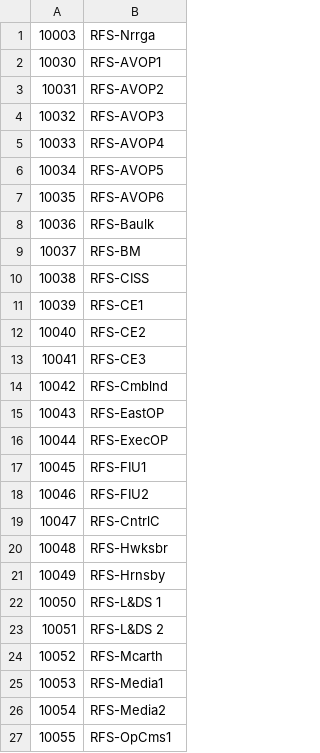
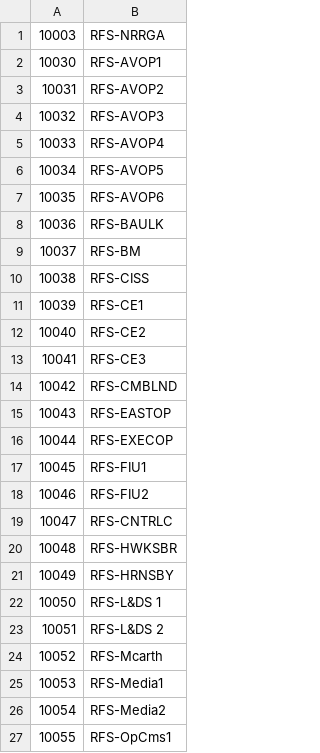
Before and after one commit to HAMGZZ/GRN-P25, a TSV file: grn.tsv, drawn as a sheet; only a part is shown.

Commit message:
Capatalise

```diff
--- a/grn.tsv
+++ b/grn.tsv
@@ -1,2 +1,2 @@
-10003	"RFS-Nrrga"
+10003	"RFS-NRRGA"
 10030	"RFS-AVOP1"
@@ -7,3 +7,3 @@
 10035	"RFS-AVOP6"
-10036	"RFS-Baulk"
+10036	"RFS-BAULK"
 10037	"RFS-BM"
@@ -13,10 +13,10 @@
 10041	"RFS-CE3"
-10042	"RFS-Cmblnd"
-10043	"RFS-EastOP"
-10044	"RFS-ExecOP"
+10042	"RFS-CMBLND"
+10043	"RFS-EASTOP"
+10044	"RFS-EXECOP"
 10045	"RFS-FIU1"
 10046	"RFS-FIU2"
-10047	"RFS-CntrlC"
-10048	"RFS-Hwksbr"
-10049	"RFS-Hrnsby"
+10047	"RFS-CNTRLC"
+10048	"RFS-HWKSBR"
+10049	"RFS-HRNSBY"
 10050	"RFS-L&DS 1"
```
